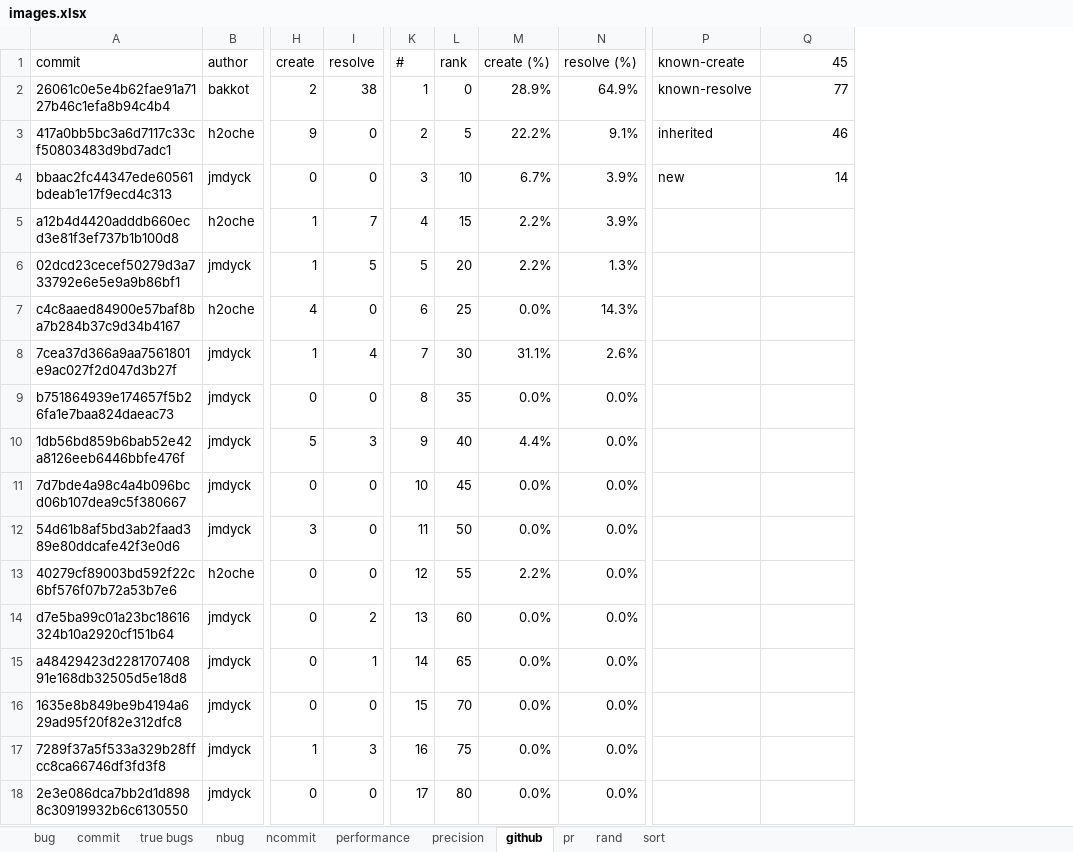
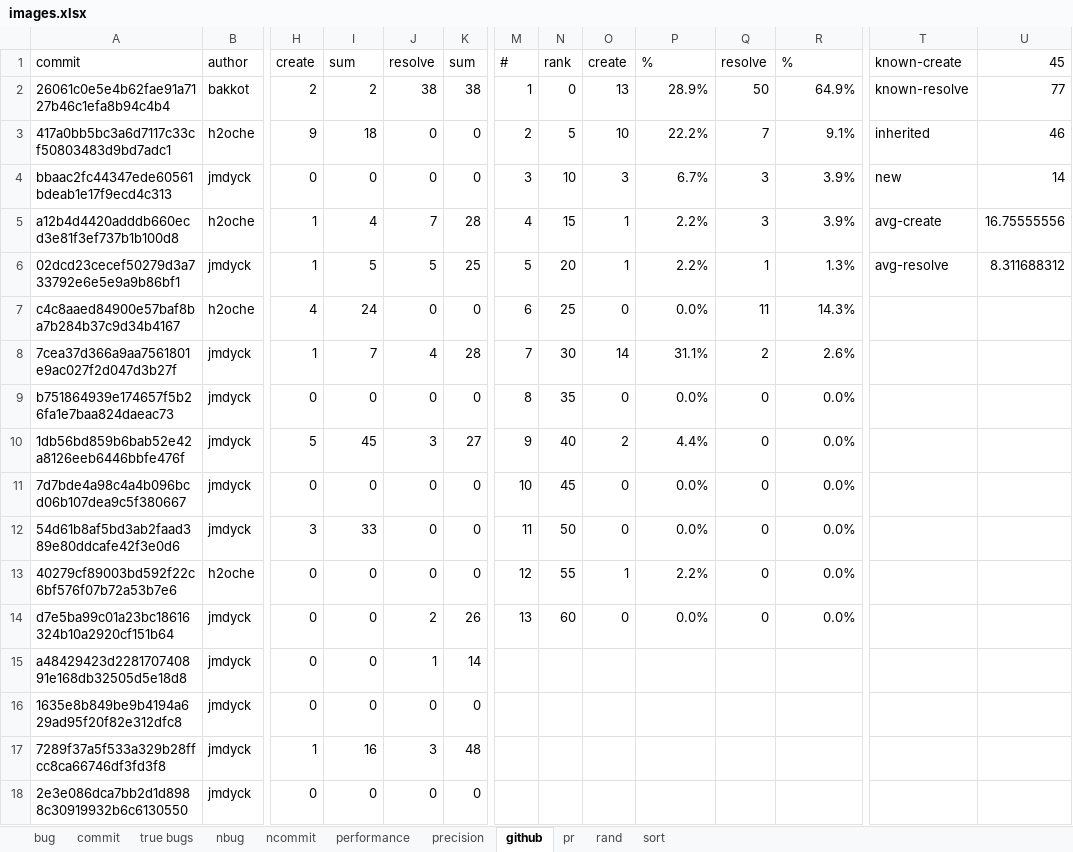
Before and after one commit to kaist-plrg/jiset, an Excel workbook: paper/ase21/img/images.xlsx, sheet github, drawn as a sheet; only a part is shown, gaps mark what is left out; values as stored, in another font and other column widths than the file's, no borders; charts and pictures not drawn; addresses are those after the commit; the diff covers the shown part only; the diff names each change by its address in the sheet, - before the commit and + after, or states it on an @@ line.

```diff
--- a/paper/ase21/img/images.xlsx (sheet github)
+++ b/paper/ase21/img/images.xlsx (sheet github)
+column J, rows 1-18: resolve | 38 | 0 | 0 | 7 | 5 | 0 | 4 | 0 | 3 | 0 | 0 | 0 | 2 | 1 | 0 | 3 | 0
+column K, rows 1-18: sum | 38 | 0 | 0 | 28 | 25 | 0 | 28 | 0 | 27 | 0 | 0 | 0 | 26 | 14 | 0 | 48 | 0
+column O, rows 1-14: create | 13 | 10 | 3 | 1 | 1 | 0 | 14 | 0 | 2 | 0 | 0 | 1 | 0
+column Q, rows 1-14: resolve | 50 | 7 | 3 | 3 | 1 | 11 | 2 | 0 | 0 | 0 | 0 | 0 | 0
-I1: resolve
+I1: sum
-P1: create (%)
+P1: %
-R1: resolve (%)
+R1: %
-I2: 38
+I2: 2
-I3: 0
+I3: 18
-I5: 7
+I5: 4
-T5: (empty)
+T5: avg-create
-U5: (empty)
+U5: 16.75555556
-T6: (empty)
+T6: avg-resolve
-U6: (empty)
+U6: 8.311688312
-I7: 0
+I7: 24
-I8: 4
+I8: 7
-I10: 3
+I10: 45
-I12: 0
+I12: 33
-I14: 2
+I14: 0
-I15: 1
+I15: 0
-M15: 14
+M15: (empty)
-N15: 65
+N15: (empty)
-P15:P18: 0.0%
+P15:P18: (empty)
-R15:R18: 0.0%
+R15:R18: (empty)
-M16: 15
+M16: (empty)
-N16: 70
+N16: (empty)
-I17: 3
+I17: 16
-M17: 16
+M17: (empty)
-N17: 75
+N17: (empty)
-M18: 17
+M18: (empty)
-N18: 80
+N18: (empty)
```
Also changed, not shown: 53 edited cells elsewhere in this sheet, sheet rand, sheet precision, sheet performance, formulas that keep their value, charts or pictures, 8 other files.
